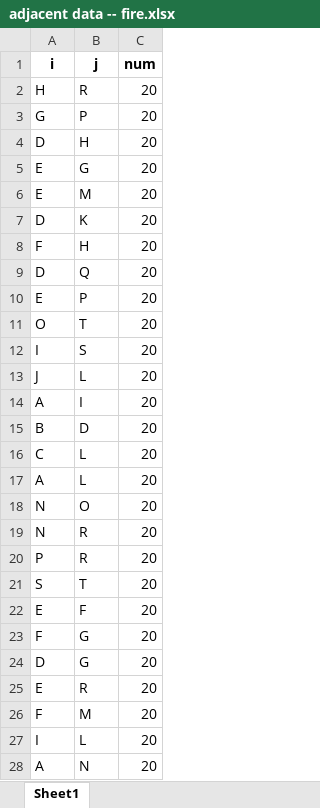
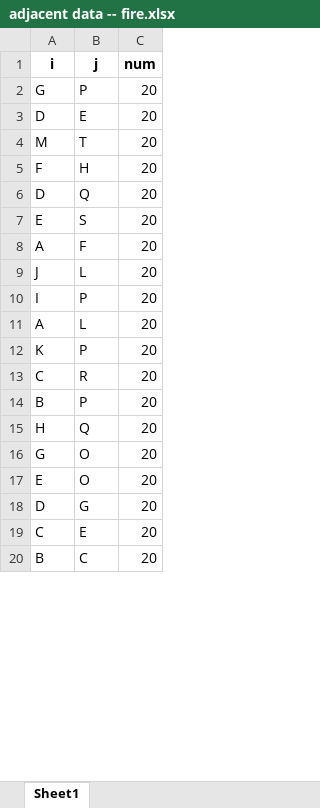
Before and after one commit to pinanlee/FirefighterProblemSimulation, an Excel workbook: adjacent data -- fire.xlsx, sheet Sheet1, drawn as a sheet; only a part is shown; values as stored, in another font and other column widths than the file's, no borders; removed rows and columns are numbered as before the commit, all else as after; the diff covers the shown part only; the diff names each change by its address in the sheet, - before the commit and + after, or states it on an @@ line.

```diff
--- a/adjacent data -- fire.xlsx (sheet Sheet1)
+++ b/adjacent data -- fire.xlsx (sheet Sheet1)
-row 2: H | R | 20
-B3 (j): H
+B3 (j): E
-row 5: E | G | 20
-row 6: E | M | 20
-row 7: D | K | 20
+row 4: M | T | 20
-B7 (j): P
+B7 (j): S
-row 11: O | T | 20
-row 12: I | S | 20
+row 8: A | F | 20
-row 14: A | I | 20
-row 15: B | D | 20
-row 16: C | L | 20
+row 10: I | P | 20
-row 18: N | O | 20
-row 19: N | R | 20
+row 12: K | P | 20
-A13 (i): P
+A13 (i): C
-row 21: S | T | 20
+row 14: B | P | 20
+row 15: H | Q | 20
+row 16: G | O | 20
-B17 (j): F
+B17 (j): O
-row 23: F | G | 20
-row 25: E | R | 20
-row 26: F | M | 20
-row 27: I | L | 20
-row 28: A | N | 20
+row 19: C | E | 20
+row 20: B | C | 20
```
Also changed, not shown: 23 added rows, 1 removed row and 11 edited cells elsewhere in this sheet, adjacent data -- ff.xlsx, coordinates data.xlsx, 13 other files.
